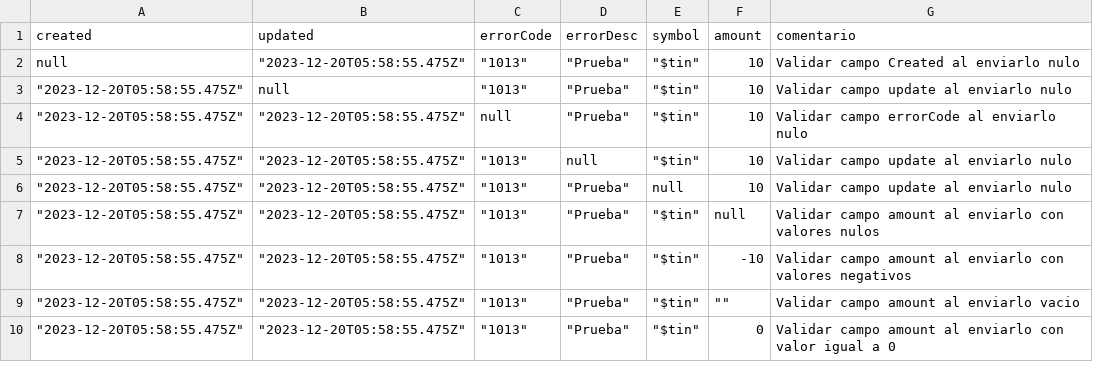
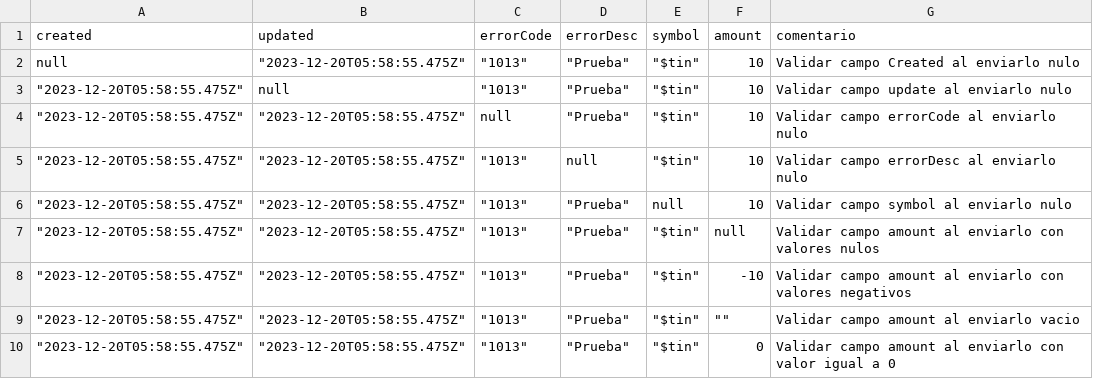
Before and after one commit to sergiomolber/Transfiya_flujo_de_fallos, a CSV file: CALLBACK/Respuestas_200.csv, drawn as a sheet.

Commit message:
ok

```diff
--- a/CALLBACK/Respuestas_200.csv
+++ b/CALLBACK/Respuestas_200.csv
@@ -4,4 +4,4 @@ null,"""2023-12-20T05:58:55.475Z""","""1013""","""Prueba""","""$tin""",10,Valida
 """2023-12-20T05:58:55.475Z""","""2023-12-20T05:58:55.475Z""",null,"""Prueba""","""$tin""",10,Validar campo errorCode  al enviarlo nulo
-"""2023-12-20T05:58:55.475Z""","""2023-12-20T05:58:55.475Z""","""1013""",null,"""$tin""",10,Validar campo update al enviarlo nulo
-"""2023-12-20T05:58:55.475Z""","""2023-12-20T05:58:55.475Z""","""1013""","""Prueba""",null,10,Validar campo update al enviarlo nulo
+"""2023-12-20T05:58:55.475Z""","""2023-12-20T05:58:55.475Z""","""1013""",null,"""$tin""",10,Validar campo errorDesc al enviarlo nulo
+"""2023-12-20T05:58:55.475Z""","""2023-12-20T05:58:55.475Z""","""1013""","""Prueba""",null,10,Validar campo symbol al enviarlo nulo
 """2023-12-20T05:58:55.475Z""","""2023-12-20T05:58:55.475Z""","""1013""","""Prueba""","""$tin""",null,Validar campo amount al enviarlo con valores nulos
```
